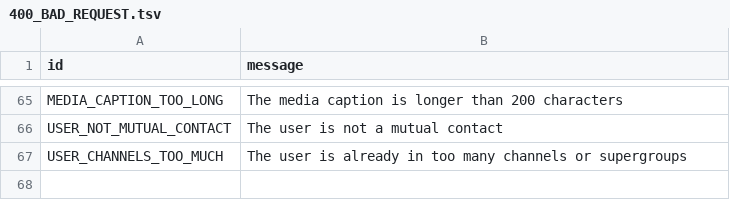
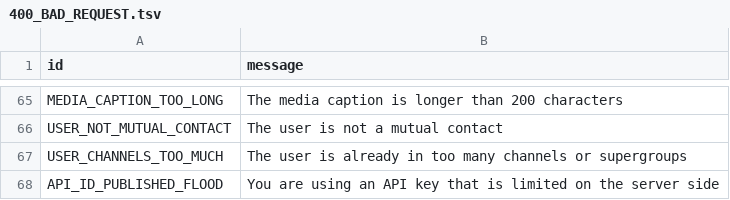
Before and after one commit to tothetop430/pyrogram, a TSV file: compiler/error/source/400_BAD_REQUEST.tsv, drawn as a sheet; only a part is shown, gaps mark what is left out.

Commit message:
Add API_ID_PUBLISHED_FLOOD

```diff
--- a/compiler/error/source/400_BAD_REQUEST.tsv
+++ b/compiler/error/source/400_BAD_REQUEST.tsv
@@ -67 +67,2 @@ USER_NOT_MUTUAL_CONTACT	The user is not a mutual contact
 USER_CHANNELS_TOO_MUCH	The user is already in too many channels or supergroups
+API_ID_PUBLISHED_FLOOD	You are using an API key that is limited on the server side
```
